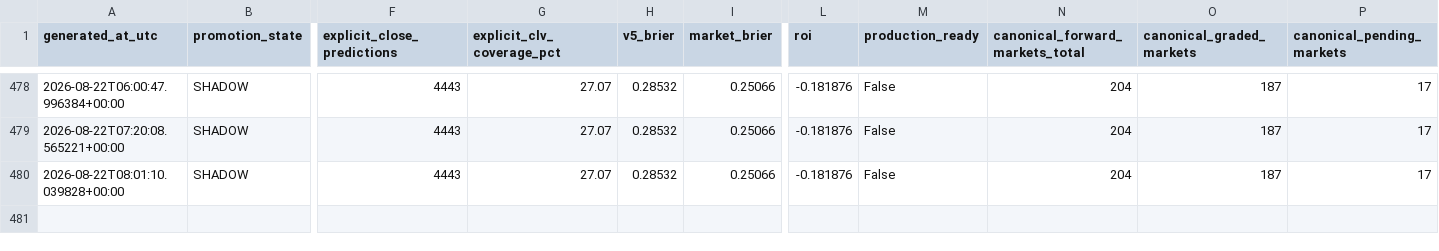
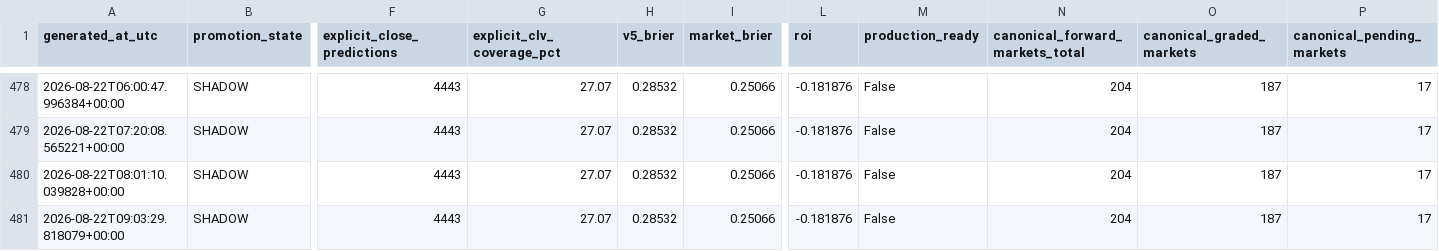
Before and after one commit to bigtyme2k3/wnba-model, a CSV file: data/dashboard/wnba_v5_evidence_history.csv, drawn as a sheet; only a part is shown, gaps mark what is left out; rows hold the shown columns only; the diff names each change by its address in the sheet, - before the commit and + after, or states it on an @@ line.

```diff
--- a/data/dashboard/wnba_v5_evidence_history.csv
+++ b/data/dashboard/wnba_v5_evidence_history.csv
+row 481: 2026-08-22T09:03:29.818079+00:00 | SHADOW | 4443 | 27.07 | 0.28532 | 0.25066 | -0.181876 | False | 204 | 187 | 17
```
Also changed, not shown: 3 other files.
